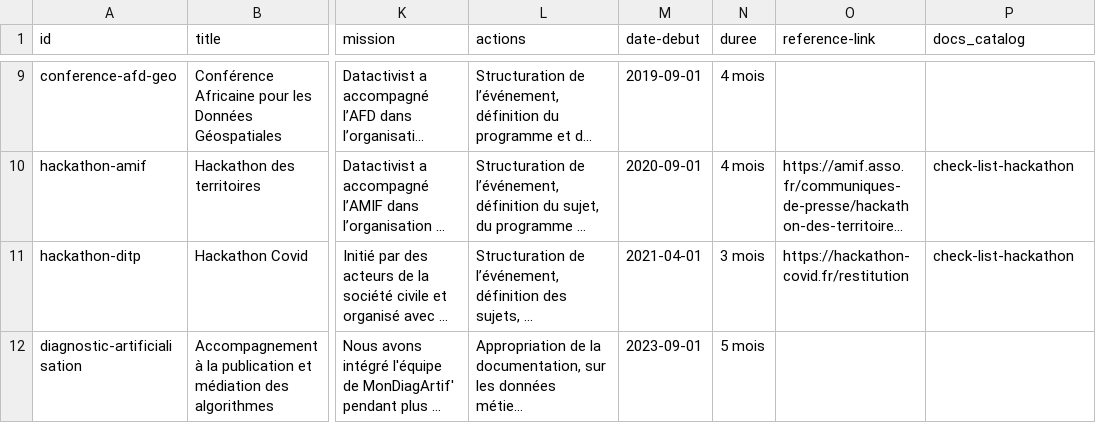
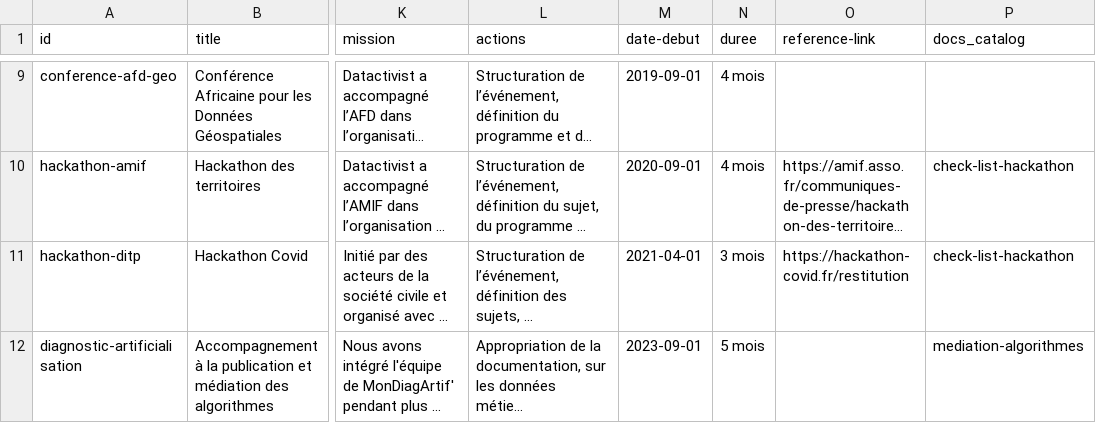
Before and after one commit to datactivist/opendatactivist, a CSV file: public/sitedata/references_catalog.csv, drawn as a sheet; only a part is shown, gaps mark what is left out; long unchanged cells end in …; the diff names each change by its address in the sheet, - before the commit and + after, or states it on an @@ line.

```diff
--- a/public/sitedata/references_catalog.csv
+++ b/public/sitedata/references_catalog.csv
-P12 (docs_catalog): (empty)
+P12 (docs_catalog): mediation-algorithmes
```
Also changed, not shown: public/sitedata/docs_catalog.csv.
